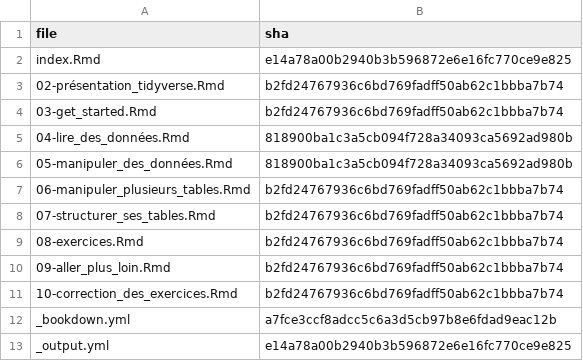
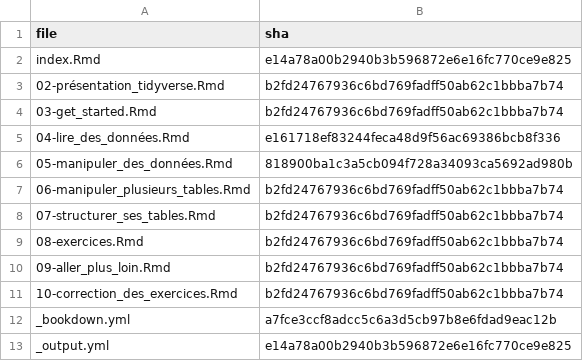
Before and after one commit to MTES-MCT/parcours-r, a CSV file: m2/sha.csv, drawn as a sheet.

```diff
--- a/m2/sha.csv
+++ b/m2/sha.csv
@@ -4,3 +4,3 @@
 "03-get_started.Rmd","b2fd24767936c6bd769fadff50ab62c1bbba7b74"
-"04-lire_des_données.Rmd","818900ba1c3a5cb094f728a34093ca5692ad980b"
+"04-lire_des_données.Rmd","e161718ef83244feca48d9f56ac69386bcb8f336"
 "05-manipuler_des_données.Rmd","818900ba1c3a5cb094f728a34093ca5692ad980b"
```
Also changed, not shown: 16 other files.
